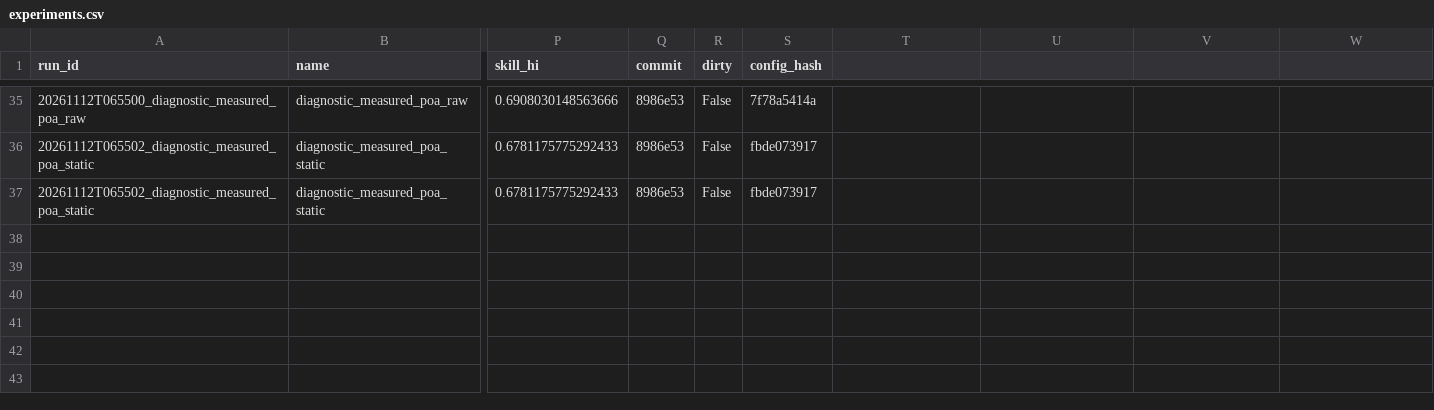
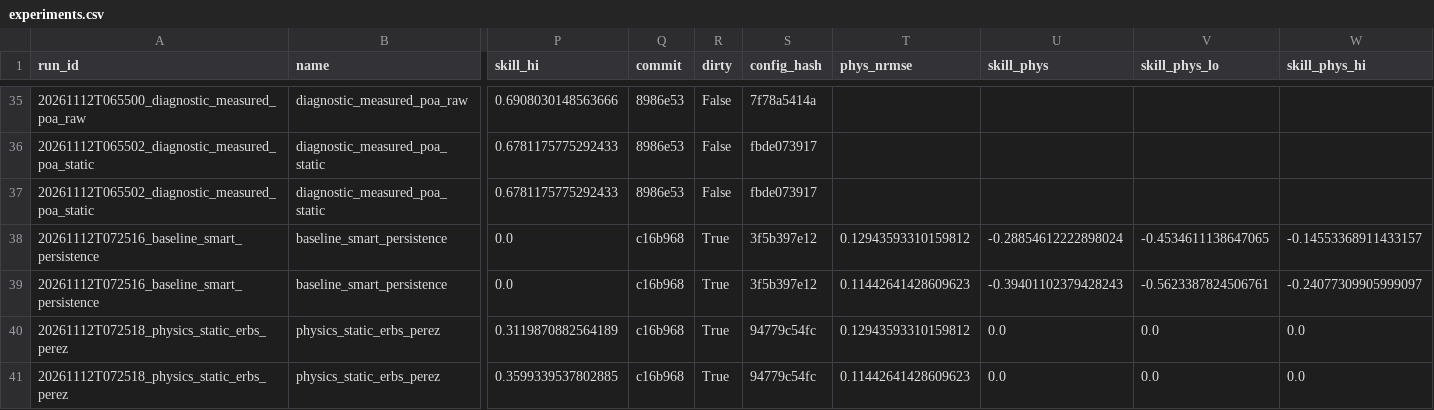
Before and after one commit to owl-solar/pv-forecast-arena, a CSV file: results/experiments.csv, drawn as a sheet; only a part is shown, gaps mark what is left out; rows hold the shown columns only; the diff names each change by its address in the sheet, - before the commit and + after, or states it on an @@ line.

```diff
--- a/results/experiments.csv
+++ b/results/experiments.csv
-T1: (empty)
+T1: phys_nrmse
-U1: (empty)
+U1: skill_phys
-V1: (empty)
+V1: skill_phys_lo
-W1: (empty)
+W1: skill_phys_hi
+row 38: 20261112T072516_baseline_smart_persistence | baseline_smart_persistence | 0.0 | c16b968 | True | 3f5b397e12 | 0.12943593310159812 | -0.28854612222898024 | -0.4534611138647065 | -0.14553368911433157
+row 39: 20261112T072516_baseline_smart_persistence | baseline_smart_persistence | 0.0 | c16b968 | True | 3f5b397e12 | 0.11442641428609623 | -0.39401102379428243 | -0.5623387824506761 | -0.24077309905999097
+row 40: 20261112T072518_physics_static_erbs_perez | physics_static_erbs_perez | 0.3119870882564189 | c16b968 | True | 94779c54fc | 0.12943593310159812 | 0.0 | 0.0 | 0.0
+row 41: 20261112T072518_physics_static_erbs_perez | physics_static_erbs_perez | 0.3599339537802885 | c16b968 | True | 94779c54fc | 0.11442641428609623 | 0.0 | 0.0 | 0.0
```
Also changed, not shown: 4 other files.
